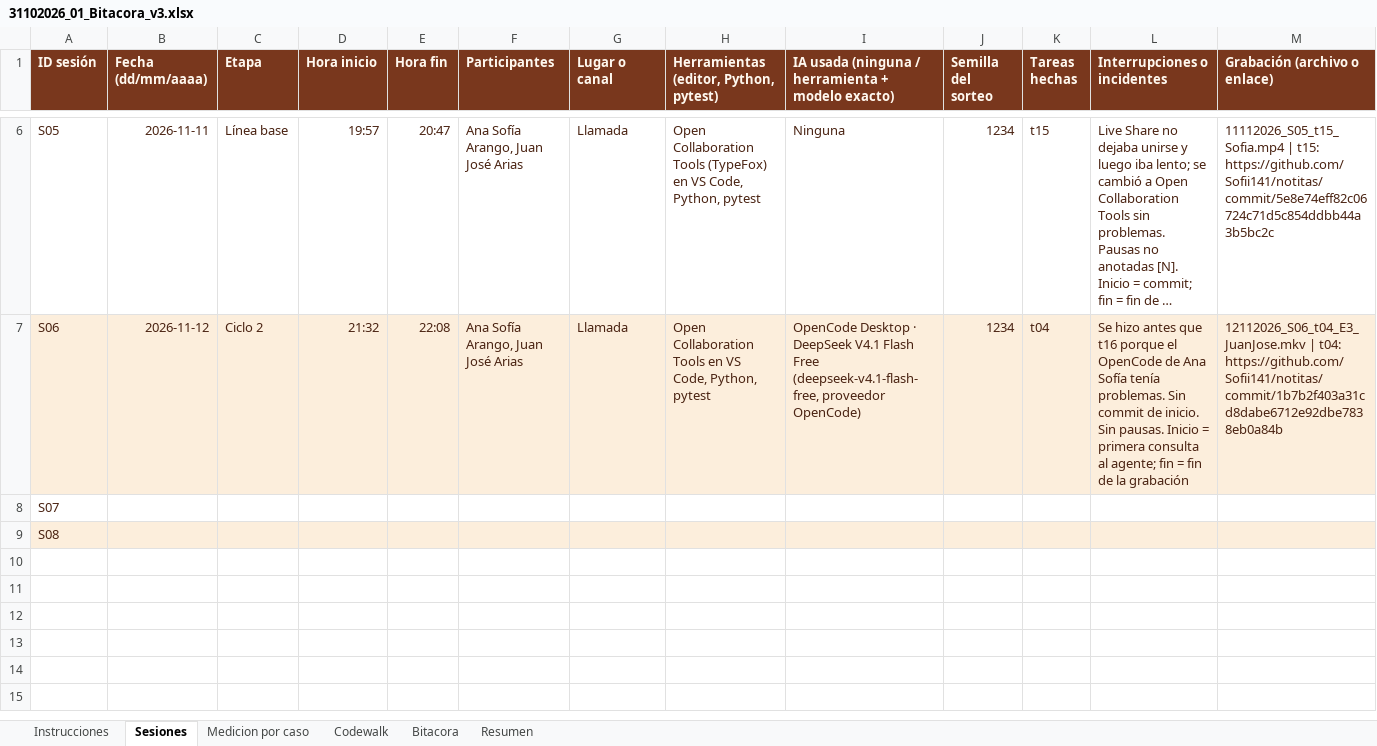
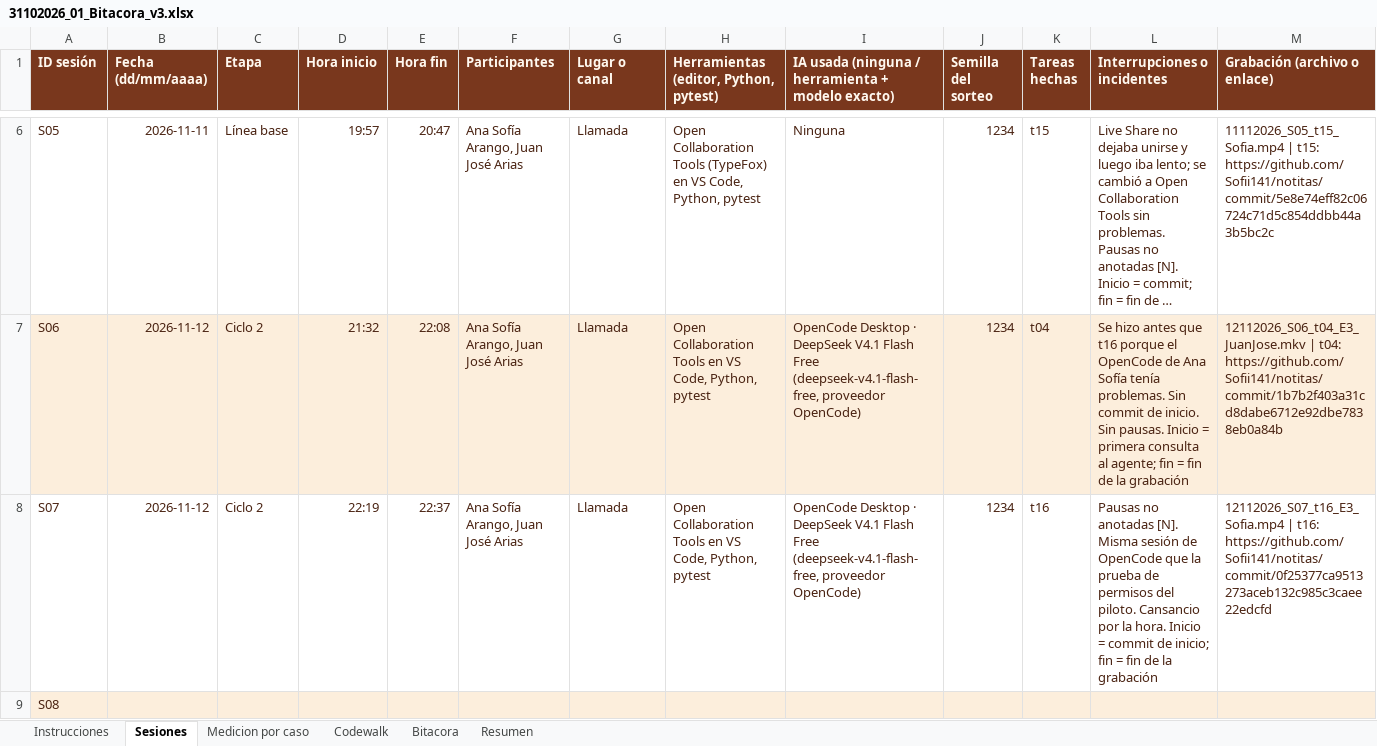
Before and after one commit to Sofii141/notitas, an Excel workbook: 05 - Ciclos y bitacora/31102026_01_Bitacora_v3.xlsx, sheet Sesiones, drawn as a sheet; only a part is shown, gaps mark what is left out; long unchanged cells end in …; values as stored, in another font and other column widths than the file's, no borders; the diff covers the shown part only; the diff names each change by its address in the sheet, - before the commit and + after, or states it on an @@ line.

```diff
--- a/05 - Ciclos y bitacora/31102026_01_Bitacora_v3.xlsx (sheet Sesiones)
+++ b/05 - Ciclos y bitacora/31102026_01_Bitacora_v3.xlsx (sheet Sesiones)
-B8 (Fecha (dd/mm/aaaa)): (empty)
+B8 (Fecha (dd/mm/aaaa)): 2026-11-12
-C8 (Etapa): (empty)
+C8 (Etapa): Ciclo 2
-D8 (Hora inicio): (empty)
+D8 (Hora inicio): 22:19
-E8 (Hora fin): (empty)
+E8 (Hora fin): 22:37
-F8 (Participantes): (empty)
+F8 (Participantes): Ana Sofía Arango, Juan José Arias
-G8 (Lugar o canal): (empty)
+G8 (Lugar o canal): Llamada
-H8: (empty)
+H8: Open Collaboration Tools en VS Code, Python, pytest
-I8: (empty)
+I8: OpenCode Desktop · DeepSeek V4.1 Flash Free (deepseek-v4.1-flash-free, proveedor OpenCode)
-J8 (Semilla del sorteo): (empty)
+J8 (Semilla del sorteo): 1234
-K8 (Tareas hechas): (empty)
+K8 (Tareas hechas): t16
-L8 (Interrupciones o incidentes): (empty)
+L8 (Interrupciones o incidentes): Pausas no anotadas [N]. Misma sesión de OpenCode que la prueba de permisos del piloto. Cansancio por la hora. Inicio = commit de inicio; fin = fin de la grabación
-M8 (Grabación (archivo o enlace)): (empty)
+M8 (Grabación (archivo o enlace)): 12112026_S07_t16_E3_Sofia.mp4 | t16: https://github.com/Sofii141/notitas/commit/0f25377ca9513273aceb132c985c3caee22edcfd
```
Also changed, not shown: 1 edited cell elsewhere in this sheet, sheet Bitacora, sheet Codewalk, sheet Medicion por caso, 11 other files.
